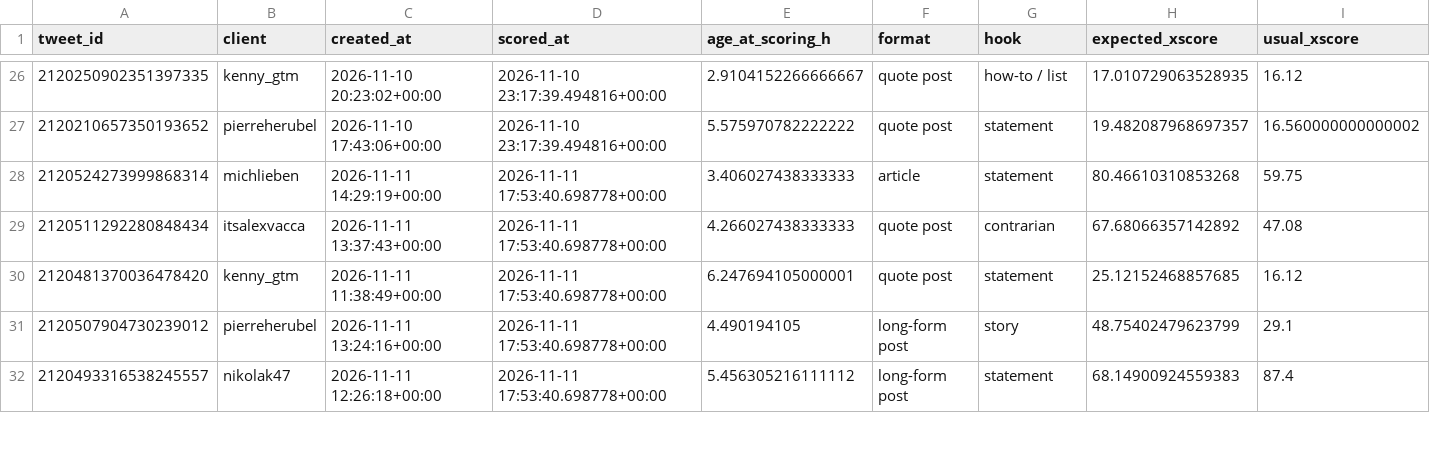
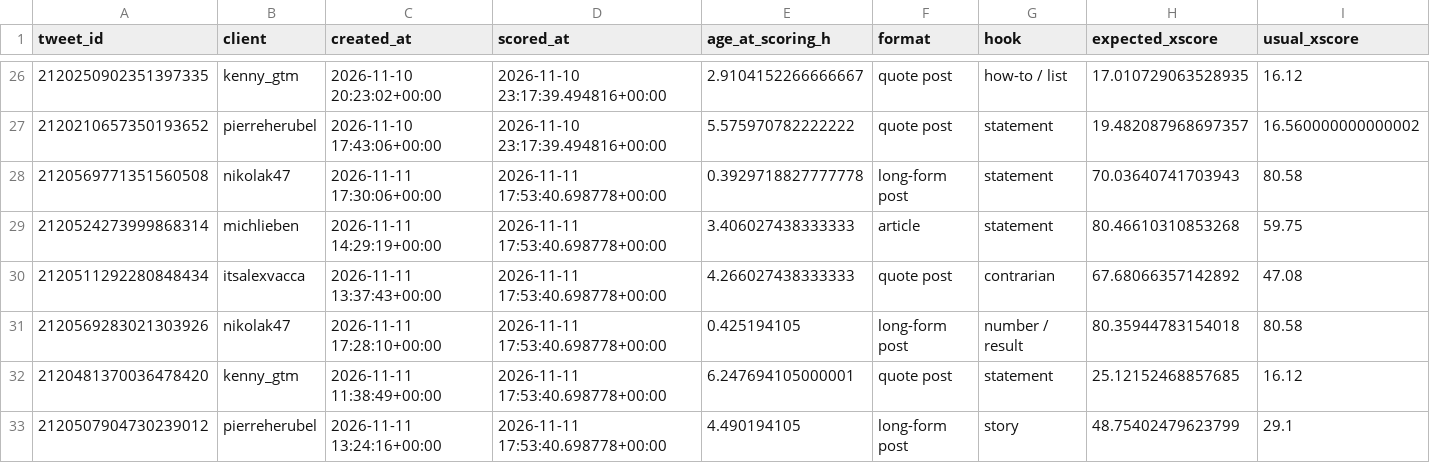
Before and after one commit to Sai-Prashanth123/Audience-Seeding, a CSV file: reports/1D_live.csv, drawn as a sheet; only a part is shown, gaps mark what is left out; the shorter side is filled out with more unchanged rows; rows hold the shown columns only; the diff covers the shown part only; the diff names each change by its address in the sheet, - before the commit and + after, or states it on an @@ line.

```diff
--- a/reports/1D_live.csv
+++ b/reports/1D_live.csv
+row 28: 2120569771351560508 | nikolak47 | 2026-11-11 17:30:06+00:00 | 2026-11-11 17:53:40.698778+00:00 | 0.3929718827777778 | long-form post | statement | 70.03640741703943 | 80.58
+row 31: 2120569283021303926 | nikolak47 | 2026-11-11 17:28:10+00:00 | 2026-11-11 17:53:40.698778+00:00 | 0.425194105 | long-form post | number / result | 80.35944783154018 | 80.58
```
Also changed, not shown: 4 added rows and 2 edited cells elsewhere in this file, 3 other files.
